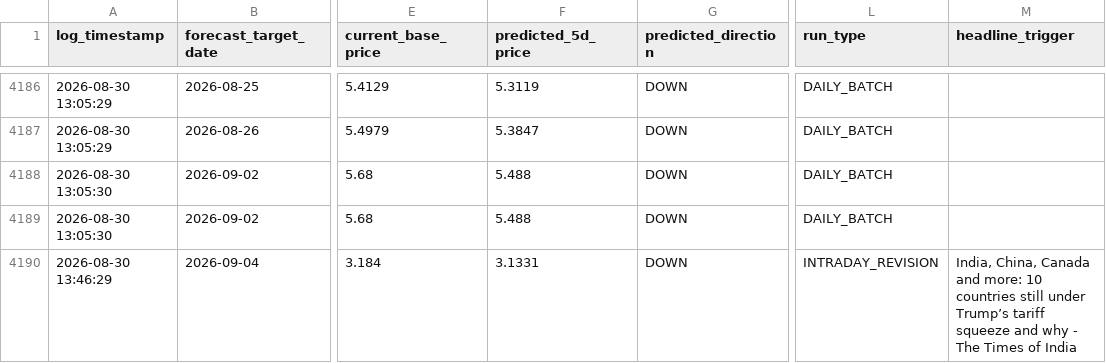
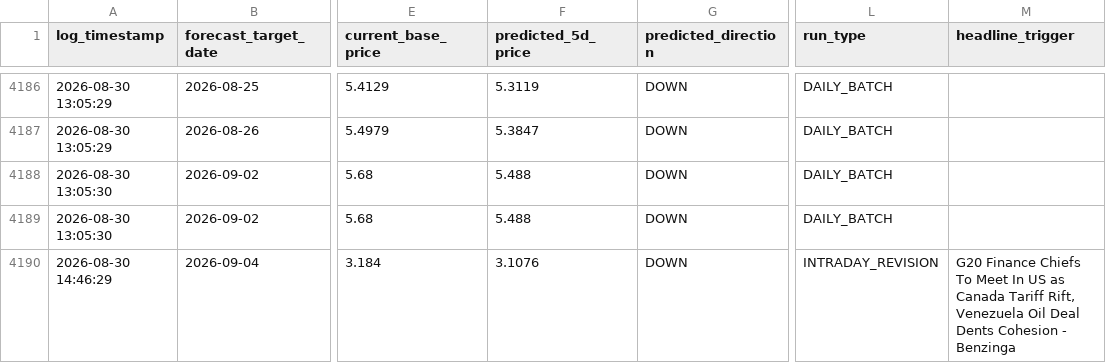
Before and after one commit to KoshiirRa/midgley, a CSV file: data/prediction_history.csv, drawn as a sheet; only a part is shown, gaps mark what is left out; the diff names each change by its address in the sheet, - before the commit and + after, or states it on an @@ line.

```diff
--- a/data/prediction_history.csv
+++ b/data/prediction_history.csv
-A4190 (log_timestamp): 2026-08-30 13:46:29
+A4190 (log_timestamp): 2026-08-30 14:46:29
-F4190 (predicted_5d_price): 3.1331
+F4190 (predicted_5d_price): 3.1076
-M4190 (headline_trigger): India, China, Canada and more: 10 countries still under Trump’s tariff squeeze and why - The Times of India
+M4190 (headline_trigger): G20 Finance Chiefs To Meet In US as Canada Tariff Rift, Venezuela Oil Deal Dents Cohesion - Benzinga
```
Also changed, not shown: 10 other files.
